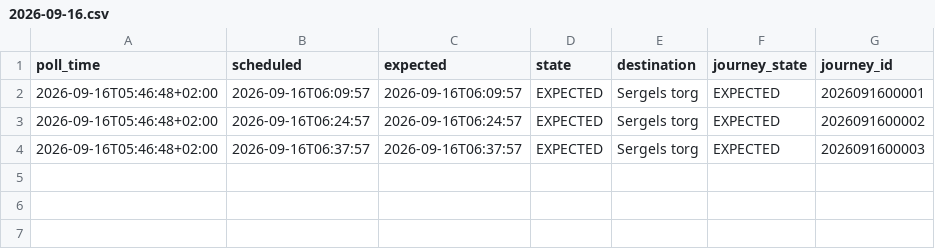
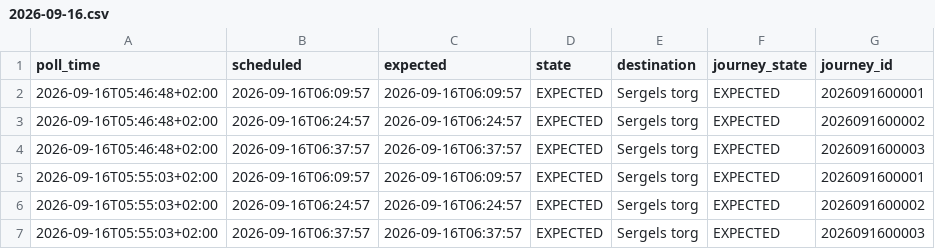
Before and after one commit to johanna86-sudo/sl-516-logg, a CSV file: data/morning/raw/2026-09-16.csv, drawn as a sheet; the diff names each change by its address in the sheet, - before the commit and + after, or states it on an @@ line.

```diff
--- a/data/morning/raw/2026-09-16.csv
+++ b/data/morning/raw/2026-09-16.csv
+row 5: 2026-09-16T05:55:03+02:00 | 2026-09-16T06:09:57 | 2026-09-16T06:09:57 | EXPECTED | Sergels torg | EXPECTED | 2026091600001
+row 6: 2026-09-16T05:55:03+02:00 | 2026-09-16T06:24:57 | 2026-09-16T06:24:57 | EXPECTED | Sergels torg | EXPECTED | 2026091600002
+row 7: 2026-09-16T05:55:03+02:00 | 2026-09-16T06:37:57 | 2026-09-16T06:37:57 | EXPECTED | Sergels torg | EXPECTED | 2026091600003
```
Also changed, not shown: data/morning/summary.csv.
